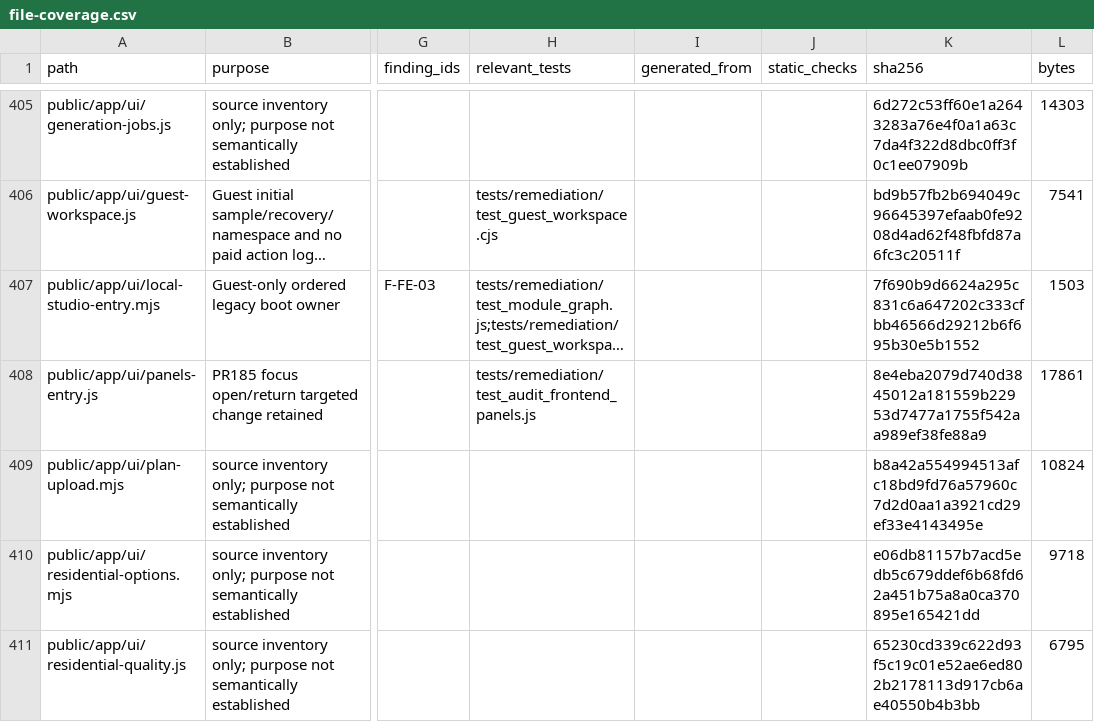
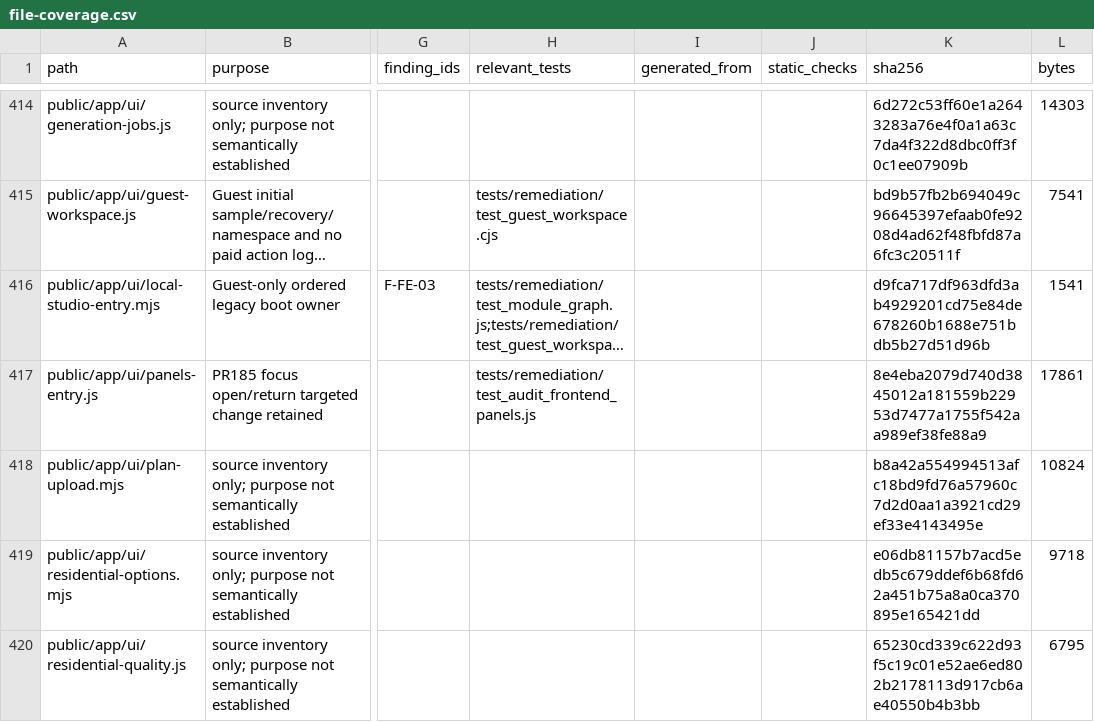
Before and after one commit to NAIFMUSFER/AI-Instruction, a CSV file: docs/delivery/2026-11-10/file-coverage.csv, drawn as a sheet; only a part is shown, gaps mark what is left out; long unchanged cells end in …; addresses are those after the commit; the diff covers the shown part only; the diff names each change by its address in the sheet, - before the commit and + after, or states it on an @@ line.

```diff
--- a/docs/delivery/2026-11-10/file-coverage.csv
+++ b/docs/delivery/2026-11-10/file-coverage.csv
-K416 (sha256): 7f690b9d6624a295c831c6a647202c333cfbb46566d29212b6f695b30e5b1552
+K416 (sha256): d9fca717df963dfd3ab4929201cd75e84de678260b1688e751bdb5b27d51d96b
-L416 (bytes): 1503
+L416 (bytes): 1541
```
Also changed, not shown: 12 added rows and 33 edited cells elsewhere in this file, 23 other files.
